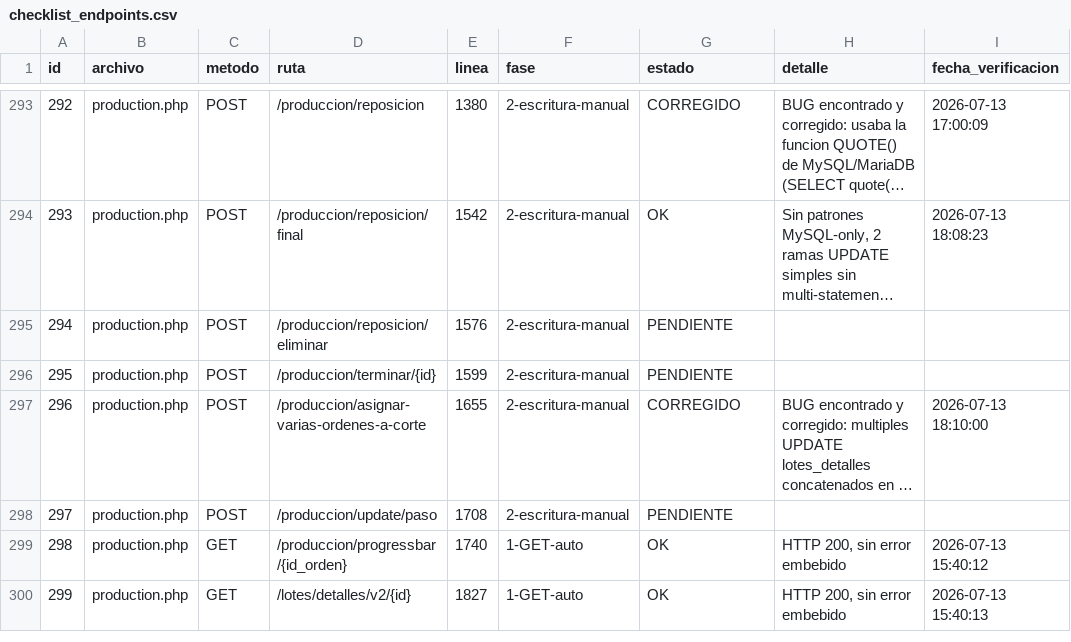
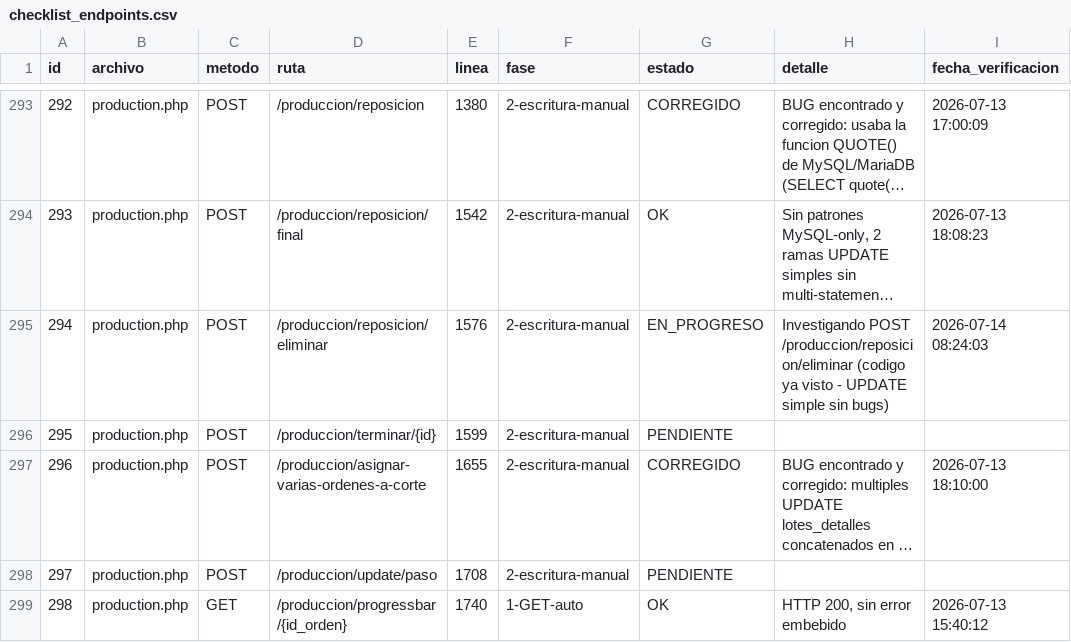
Before and after one commit to softzcar/ninesys-apidev, a CSV file: logs_gemini/verificacion_postgres/checklist_endpoints.csv, drawn as a sheet; only a part is shown, gaps mark what is left out; the shorter side is filled out with more unchanged rows; long unchanged cells end in …; the diff names each change by its address in the sheet, - before the commit and + after, or states it on an @@ line.

Commit message:
Fase 2: marcar id294 production.php POST /produccion/reposicion/eliminar como EN_PROGRESO

```diff
--- a/logs_gemini/verificacion_postgres/checklist_endpoints.csv
+++ b/logs_gemini/verificacion_postgres/checklist_endpoints.csv
-G295 (estado): PENDIENTE
+G295 (estado): EN_PROGRESO
-H295 (detalle): (empty)
+H295 (detalle): Investigando POST /produccion/reposicion/eliminar (codigo ya visto - UPDATE simple sin bugs)
-I295 (fecha_verificacion): (empty)
+I295 (fecha_verificacion): 2026-07-14 08:24:03
```
